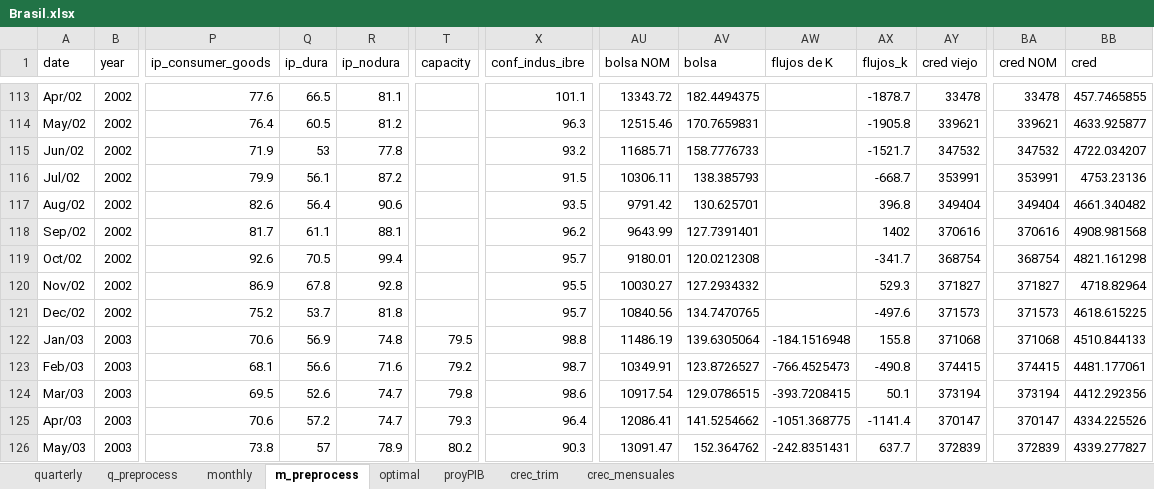
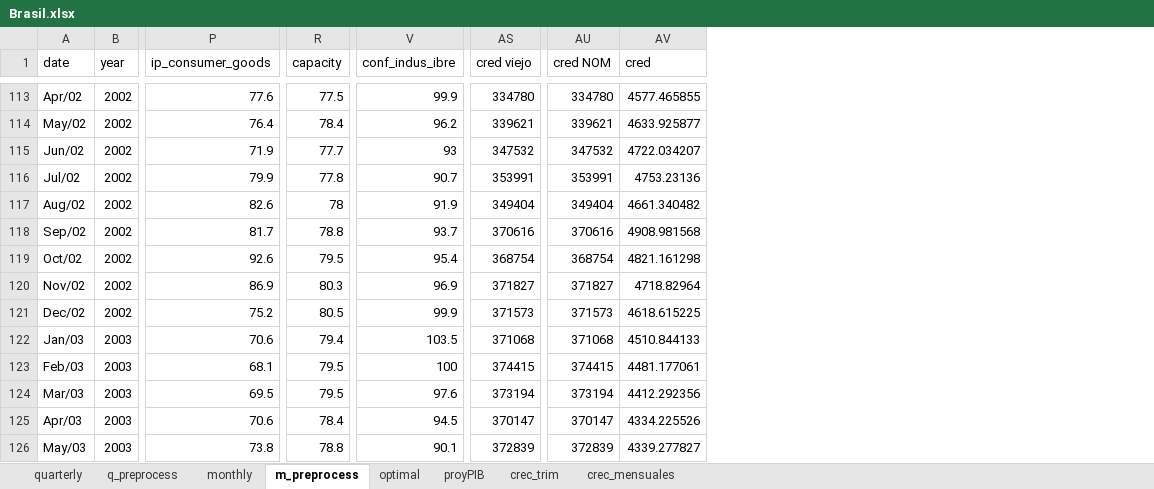
Before and after one commit to ricardomayerb/dde_forecast, an Excel workbook: data/Brasil.xlsx, sheet m_preprocess, drawn as a sheet; only a part is shown, gaps mark what is left out; values as stored, in another font and other column widths than the file's, no cell formats; removed rows and columns are numbered as before the commit, all else as after; the diff covers the shown part only; the diff names each change by its address in the sheet, - before the commit and + after, or states it on an @@ line.

```diff
--- a/data/Brasil.xlsx (sheet m_preprocess)
+++ b/data/Brasil.xlsx (sheet m_preprocess)
-column Q (ip_dura), rows 113-126: 66.5 | 60.5 | 53 | 56.1 | 56.4 | 61.1 | 70.5 | 67.8 | 53.7 | 56.9 | 56.6 | 52.6 | 57.2 | 57
-column R (ip_nodura), rows 113-126: 81.1 | 81.2 | 77.8 | 87.2 | 90.6 | 88.1 | 99.4 | 92.8 | 81.8 | 74.8 | 71.6 | 74.7 | 74.7 | 78.9
-column AU (bolsa NOM), rows 113-126: 13343.72 | 12515.46 | 11685.71 | 10306.11 | 9791.42 | 9643.99 | 9180.01 | 10030.27 | 10840.56 | 11486.19 | 10349.91 | 10917.54 | 12086.41 | 13091.47
-column AV (bolsa), rows 113-126: 182.4494375 | 170.7659831 | 158.7776733 | 138.385793 | 130.625701 | 127.7391401 | 120.0212308 | 127.2934332 | 134.7470765 | 139.6305064 | 123.8726527 | 129.0786515 | 141.5254662 | 152.364762
-column AW (flujos de K), rows 122-126: -184.1516948 | -766.4525473 | -393.7208415 | -1051.368775 | -242.8351431
-column AX (flujos_k), rows 113-126: -1878.7 | -1905.8 | -1521.7 | -668.7 | 396.8 | 1402 | -341.7 | 529.3 | -497.6 | 155.8 | -490.8 | 50.1 | -1141.4 | 637.7
-R113 (capacity): (empty)
+R113 (capacity): 77.5
-V113 (conf_indus_ibre): 101.1
+V113 (conf_indus_ibre): 99.9
-AS113 (cred viejo): 33478
+AS113 (cred viejo): 334780
-AU113 (cred NOM): 33478
+AU113 (cred NOM): 334780
-AV113 (cred): 457.7465855
+AV113 (cred): 4577.465855
-R114 (capacity): (empty)
+R114 (capacity): 78.4
-V114 (conf_indus_ibre): 96.3
+V114 (conf_indus_ibre): 96.2
-R115 (capacity): (empty)
+R115 (capacity): 77.7
-V115 (conf_indus_ibre): 93.2
+V115 (conf_indus_ibre): 93
-R116 (capacity): (empty)
+R116 (capacity): 77.8
-V116 (conf_indus_ibre): 91.5
+V116 (conf_indus_ibre): 90.7
-R117 (capacity): (empty)
+R117 (capacity): 78
-V117 (conf_indus_ibre): 93.5
+V117 (conf_indus_ibre): 91.9
-R118 (capacity): (empty)
+R118 (capacity): 78.8
-V118 (conf_indus_ibre): 96.2
+V118 (conf_indus_ibre): 93.7
-R119 (capacity): (empty)
+R119 (capacity): 79.5
-V119 (conf_indus_ibre): 95.7
+V119 (conf_indus_ibre): 95.4
-R120 (capacity): (empty)
+R120 (capacity): 80.3
-V120 (conf_indus_ibre): 95.5
+V120 (conf_indus_ibre): 96.9
-R121 (capacity): (empty)
+R121 (capacity): 80.5
-V121 (conf_indus_ibre): 95.7
+V121 (conf_indus_ibre): 99.9
-R122 (capacity): 79.5
+R122 (capacity): 79.4
-V122 (conf_indus_ibre): 98.8
+V122 (conf_indus_ibre): 103.5
-R123 (capacity): 79.2
+R123 (capacity): 79.5
-V123 (conf_indus_ibre): 98.7
+V123 (conf_indus_ibre): 100
-R124 (capacity): 79.8
+R124 (capacity): 79.5
-V124 (conf_indus_ibre): 98.6
+V124 (conf_indus_ibre): 97.6
-R125 (capacity): 79.3
+R125 (capacity): 78.4
-V125 (conf_indus_ibre): 96.4
+V125 (conf_indus_ibre): 94.5
-R126 (capacity): 80.2
+R126 (capacity): 78.8
-V126 (conf_indus_ibre): 90.3
+V126 (conf_indus_ibre): 90.1
```
Also changed, not shown: 1072 edited cells and merged cells elsewhere in this sheet, sheet q_preprocess, sheet quarterly, sheet crec_trim, sheet monthly, sheet optimal, sheet proyPIB, 1 more sheet, cell formats, formulas that keep their value, charts or pictures, 17 other files.
